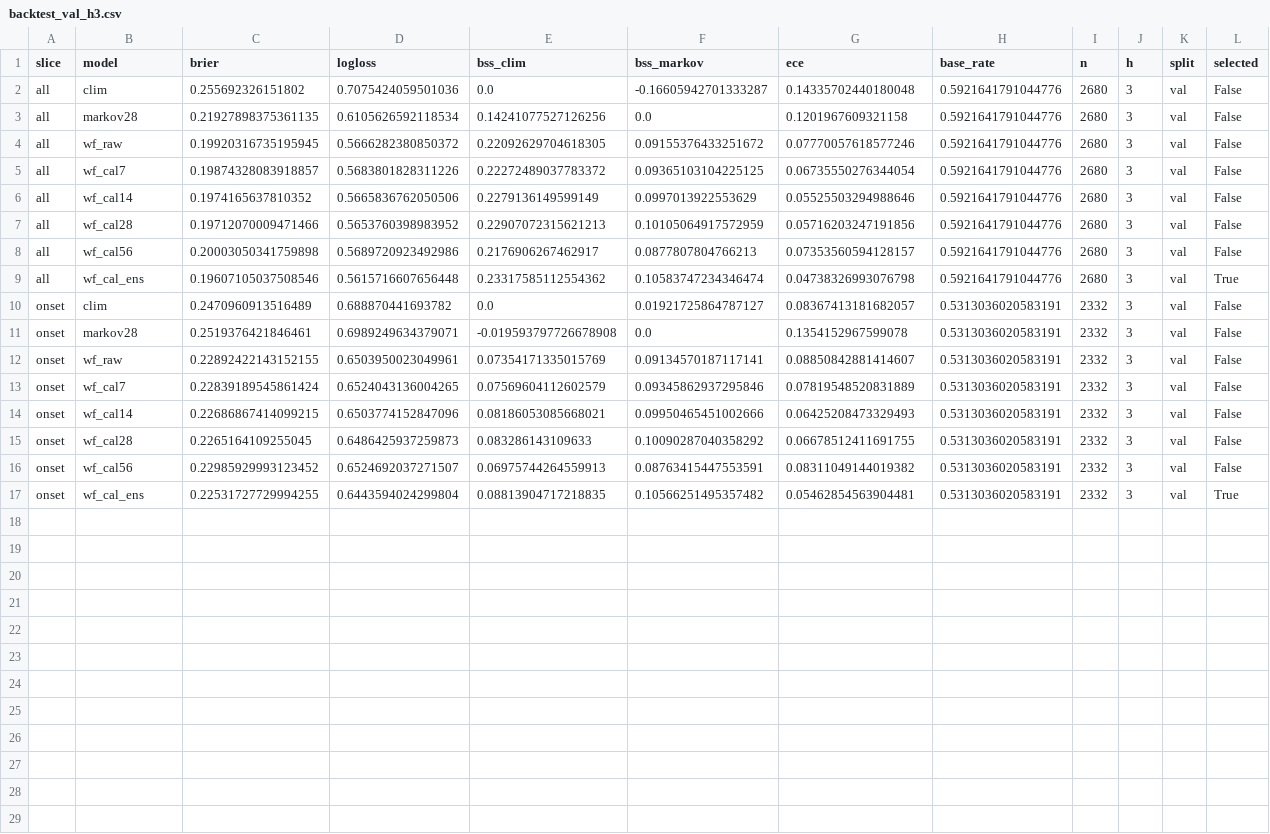
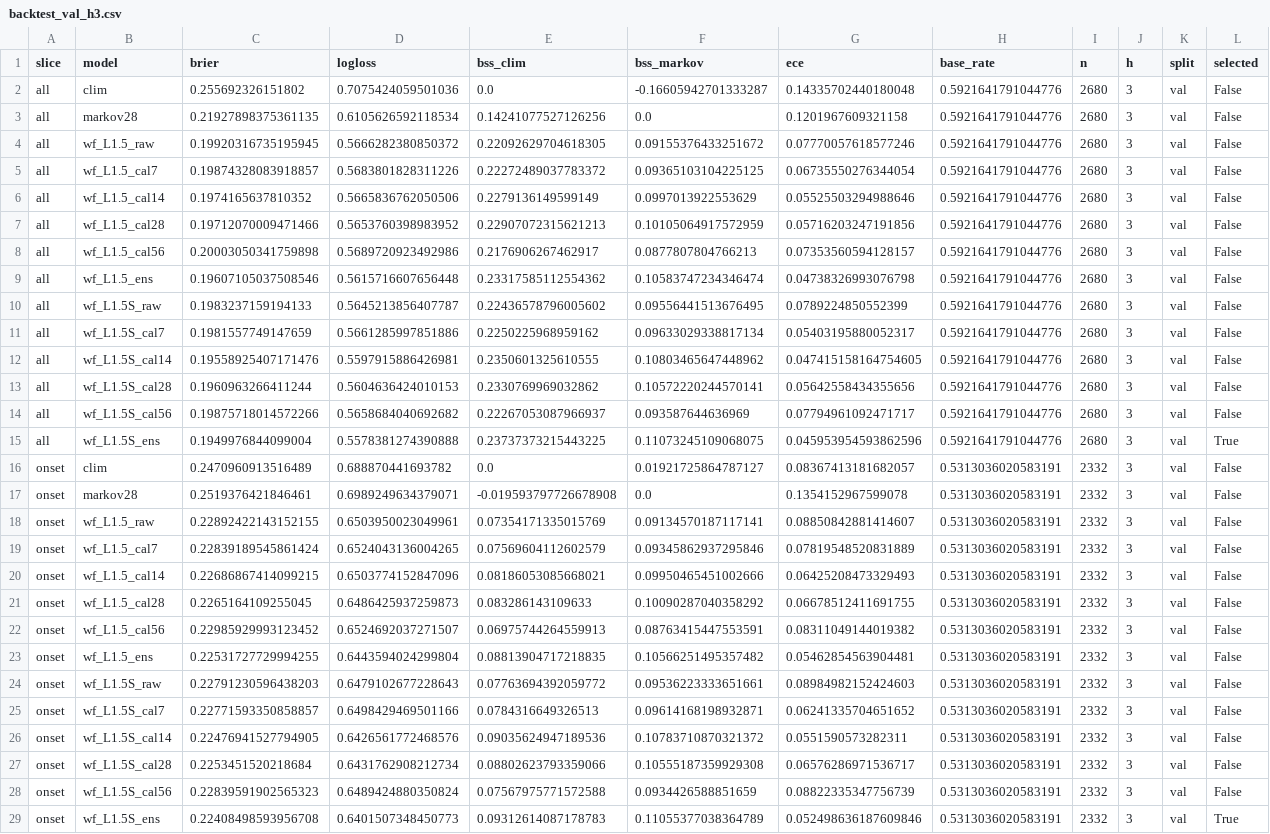
Before and after one commit to Joper7/air_alerts_analysis, a CSV file: reports/backtest_val_h3.csv, drawn as a sheet; addresses are those after the commit; the diff names each change by its address in the sheet, - before the commit and + after, or states it on an @@ line.

```diff
--- a/reports/backtest_val_h3.csv
+++ b/reports/backtest_val_h3.csv
-B4 (model): wf_raw
+B4 (model): wf_L1.5_raw
-B5 (model): wf_cal7
+B5 (model): wf_L1.5_cal7
-B6 (model): wf_cal14
+B6 (model): wf_L1.5_cal14
-B7 (model): wf_cal28
+B7 (model): wf_L1.5_cal28
-B8 (model): wf_cal56
+B8 (model): wf_L1.5_cal56
-B9 (model): wf_cal_ens
+B9 (model): wf_L1.5_ens
-L9 (selected): True
+L9 (selected): False
+row 10: all | wf_L1.5S_raw | 0.1983237159194133 | 0.5645213856407787 | 0.22436578796005602 | 0.09556441513676495 | 0.0789224850552399 | 0.5921641791044776 | 2680 | 3 | val | False
+row 11: all | wf_L1.5S_cal7 | 0.1981557749147659 | 0.5661285997851886 | 0.2250225968959162 | 0.09633029338817134 | 0.05403195880052317 | 0.5921641791044776 | 2680 | 3 | val | False
+row 12: all | wf_L1.5S_cal14 | 0.19558925407171476 | 0.5597915886426981 | 0.2350601325610555 | 0.10803465647448962 | 0.047415158164754605 | 0.5921641791044776 | 2680 | 3 | val | False
+row 13: all | wf_L1.5S_cal28 | 0.1960963266411244 | 0.5604636424010153 | 0.2330769969032862 | 0.10572220244570141 | 0.05642558434355656 | 0.5921641791044776 | 2680 | 3 | val | False
+row 14: all | wf_L1.5S_cal56 | 0.19875718014572266 | 0.5658684040692682 | 0.22267053087966937 | 0.093587644636969 | 0.07794961092471717 | 0.5921641791044776 | 2680 | 3 | val | False
+row 15: all | wf_L1.5S_ens | 0.1949976844099004 | 0.5578381274390888 | 0.23737373215443225 | 0.11073245109068075 | 0.045953954593862596 | 0.5921641791044776 | 2680 | 3 | val | True
-B18 (model): wf_raw
+B18 (model): wf_L1.5_raw
-B19 (model): wf_cal7
+B19 (model): wf_L1.5_cal7
-B20 (model): wf_cal14
+B20 (model): wf_L1.5_cal14
-B21 (model): wf_cal28
+B21 (model): wf_L1.5_cal28
-B22 (model): wf_cal56
+B22 (model): wf_L1.5_cal56
-B23 (model): wf_cal_ens
+B23 (model): wf_L1.5_ens
-L23 (selected): True
+L23 (selected): False
+row 24: onset | wf_L1.5S_raw | 0.22791230596438203 | 0.6479102677228643 | 0.07763694392059772 | 0.09536223333651661 | 0.08984982152424603 | 0.5313036020583191 | 2332 | 3 | val | False
+row 25: onset | wf_L1.5S_cal7 | 0.22771593350858857 | 0.6498429469501166 | 0.0784316649326513 | 0.09614168198932871 | 0.06241335704651652 | 0.5313036020583191 | 2332 | 3 | val | False
+row 26: onset | wf_L1.5S_cal14 | 0.22476941527794905 | 0.6426561772468576 | 0.09035624947189536 | 0.10783710870321372 | 0.0551590573282311 | 0.5313036020583191 | 2332 | 3 | val | False
+row 27: onset | wf_L1.5S_cal28 | 0.2253451520218684 | 0.6431762908212734 | 0.08802623793359066 | 0.10555187359929308 | 0.06576286971536717 | 0.5313036020583191 | 2332 | 3 | val | False
+row 28: onset | wf_L1.5S_cal56 | 0.22839591902565323 | 0.6489424880350824 | 0.07567975771572588 | 0.0934426588851659 | 0.08822335347756739 | 0.5313036020583191 | 2332 | 3 | val | False
+row 29: onset | wf_L1.5S_ens | 0.22408498593956708 | 0.6401507348450773 | 0.09312614087178783 | 0.11055377038364789 | 0.052498636187609846 | 0.5313036020583191 | 2332 | 3 | val | True
```
Also changed, not shown: reports/backtest_test_h1.csv, reports/backtest_test_h3.csv, 20 other files.
